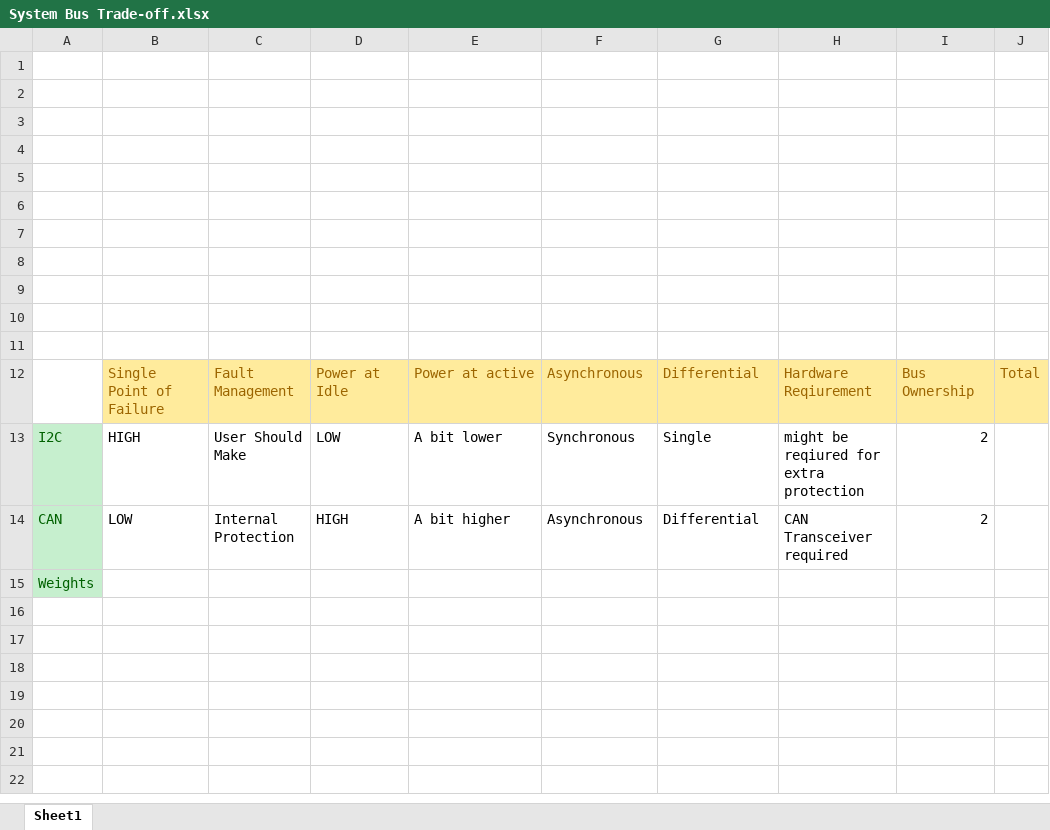
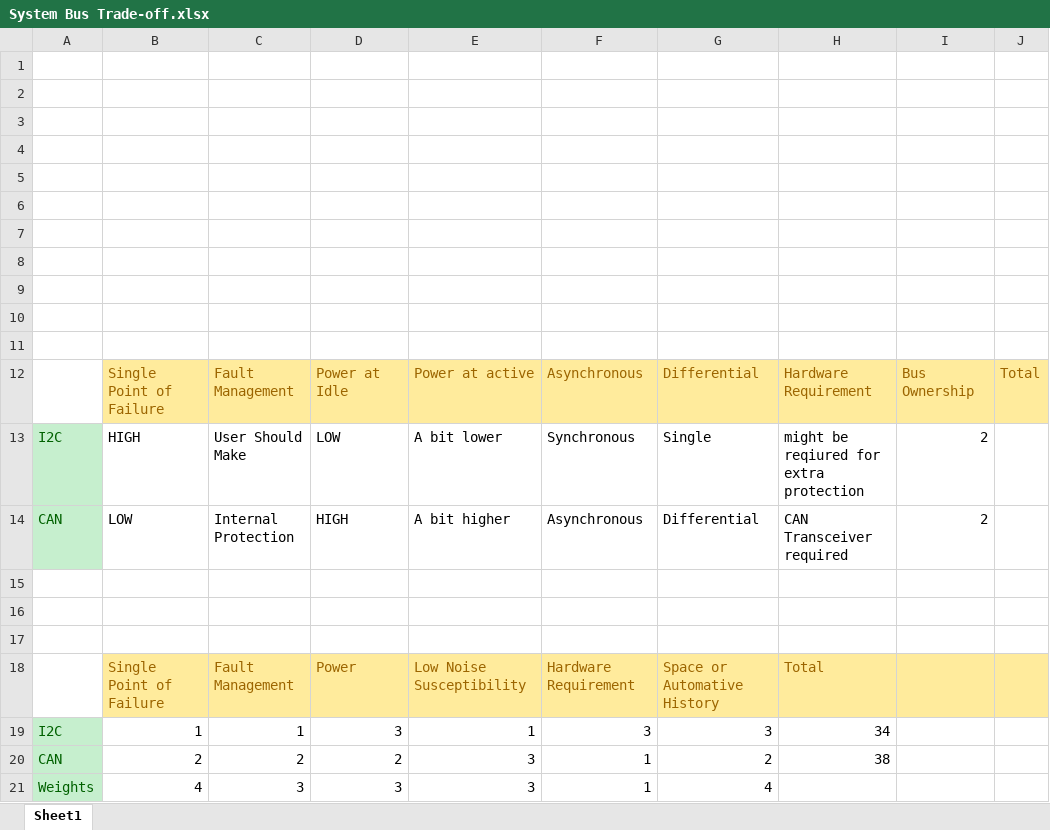
Before and after one commit to Ar-Ed/lotusat, an Excel workbook: System Bus Trade-off.xlsx, sheet Sheet1, drawn as a sheet; values as stored, in another font and other column widths than the file's, no borders; charts and pictures not drawn; the diff names each change by its address in the sheet, - before the commit and + after, or states it on an @@ line.

Commit message:
System Bus Trade-off
- Trade-off table is generated
- CAN seems to be the better option
- Comments about each category needs to be added

```diff
--- a/System Bus Trade-off.xlsx (sheet Sheet1)
+++ b/System Bus Trade-off.xlsx (sheet Sheet1)
-H12: Hardware Reqiurement
+H12: Hardware Requirement
-A15: Weights
+A15: (empty)
-A15 fill: #C6EFCE
+A15 fill: none
+row 16: (empty)
+row 17: (empty)
+row 18:  | Single Point of Failure | Fault Management | Power | Low Noise Susceptibility | Hardware Requirement | Space or Automative History | Total
+row 19: I2C | 1 | 1 | 3 | 1 | 3 | 3 | 34
+row 20: CAN | 2 | 2 | 2 | 3 | 1 | 2 | 38
+row 21: Weights | 4 | 3 | 3 | 3 | 1 | 4
```
